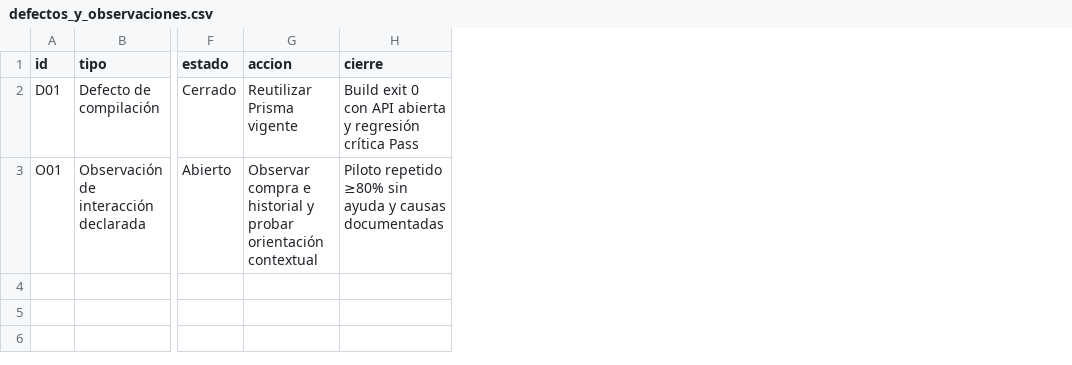
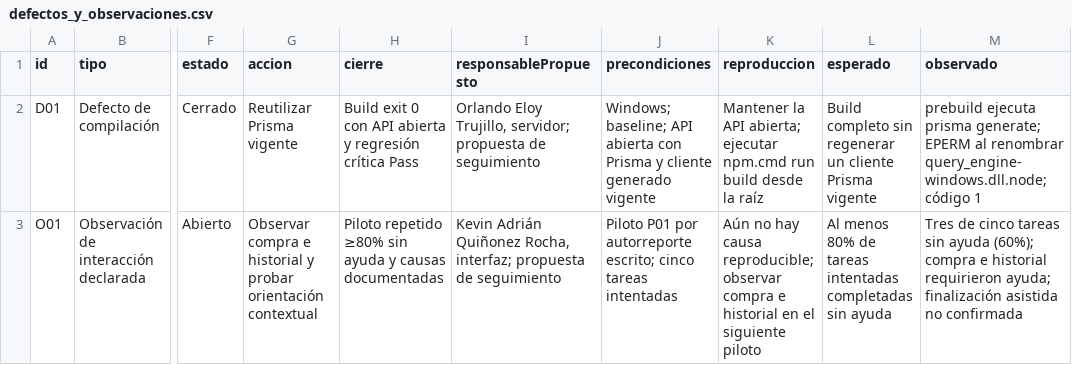
Before and after one commit to orlandotrujillo028-debug/NeonPlay, a CSV file: quality/matrices/defectos_y_observaciones.csv, drawn as a sheet; only a part is shown, gaps mark what is left out; the diff names each change by its address in the sheet, - before the commit and + after, or states it on an @@ line.

```diff
--- a/quality/matrices/defectos_y_observaciones.csv
+++ b/quality/matrices/defectos_y_observaciones.csv
+column I (responsablePropuesto), rows 2-3: Orlando Eloy Trujillo, servidor; propuesta de seguimiento | Kevin Adrián Quiñonez Rocha, interfaz; propuesta de seguimiento
+column J (precondiciones), rows 2-3: Windows; baseline; API abierta con Prisma y cliente generado vigente | Piloto P01 por autorreporte escrito; cinco tareas intentadas
+column K (reproduccion), rows 2-3: Mantener la API abierta; ejecutar npm.cmd run build desde la raíz | Aún no hay causa reproducible; observar compra e historial en el siguiente piloto
+column L (esperado), rows 2-3: Build completo sin regenerar un cliente Prisma vigente | Al menos 80% de tareas intentadas completadas sin ayuda
+column M (observado), rows 2-3: prebuild ejecuta prisma generate; EPERM al renombrar query_engine-windows.dll.node; código 1 | Tres de cinco tareas sin ayuda (60%); compra e historial requirieron ayuda; finalización asistida no confirmada
```
Also changed, not shown: quality/matrices/casos_baseline.csv, quality/matrices/metricas.csv, 5 other files.
